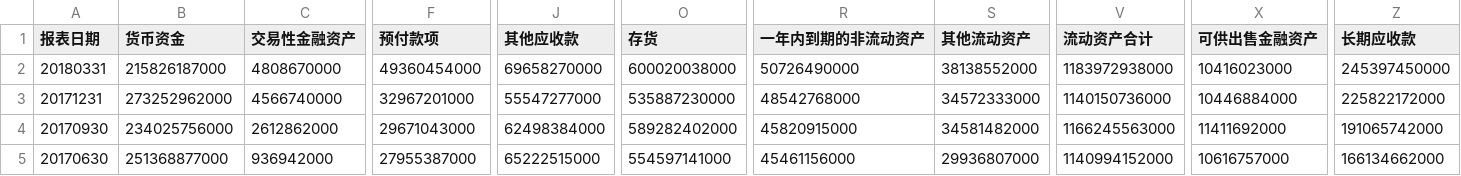
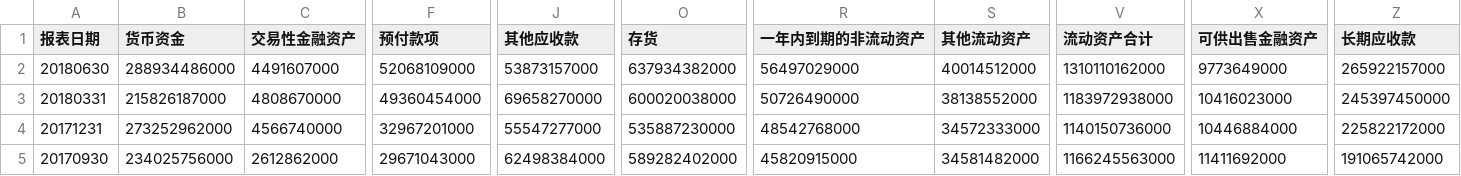
Before and after one commit to dengjoe/py_test, a CSV file: stock/data/SH601668_fzb.csv, drawn as a sheet; only a part is shown, gaps mark what is left out; the shorter side is filled out with more unchanged rows; rows hold the shown columns only; the diff names each change by its address in the sheet, - before the commit and + after, or states it on an @@ line.

```diff
--- a/stock/data/SH601668_fzb.csv
+++ b/stock/data/SH601668_fzb.csv
+row 2: 20180630 | 288934486000 | 4491607000 | 52068109000 | 53873157000 | 637934382000 | 56497029000 | 40014512000 | 1310110162000 | 9773649000 | 265922157000
```
Also changed, not shown: stock/data/SH600519_fzb.csv, stock/data/SH600519_llb.csv, 5 other files.
